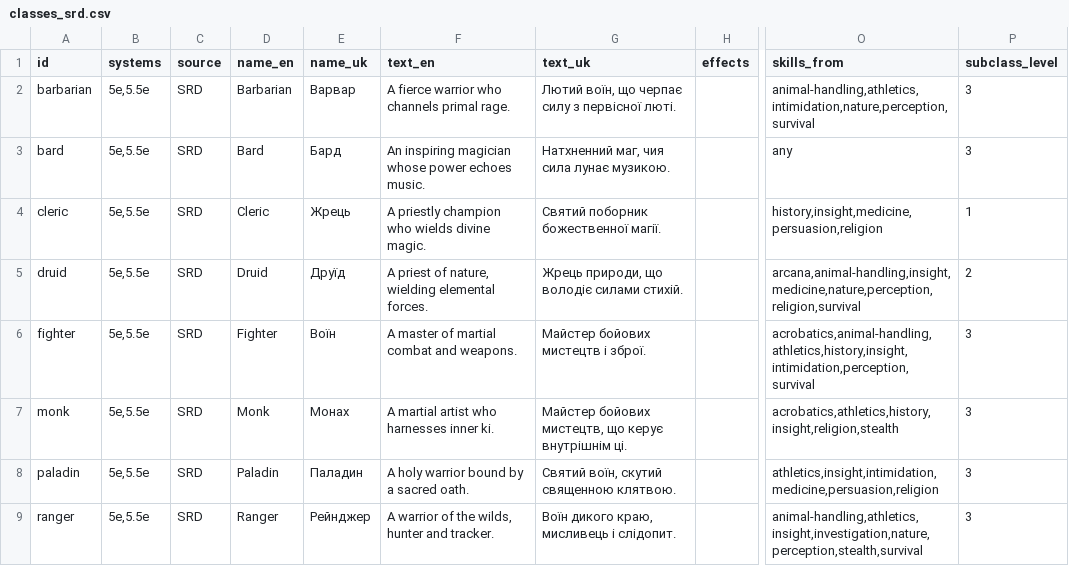
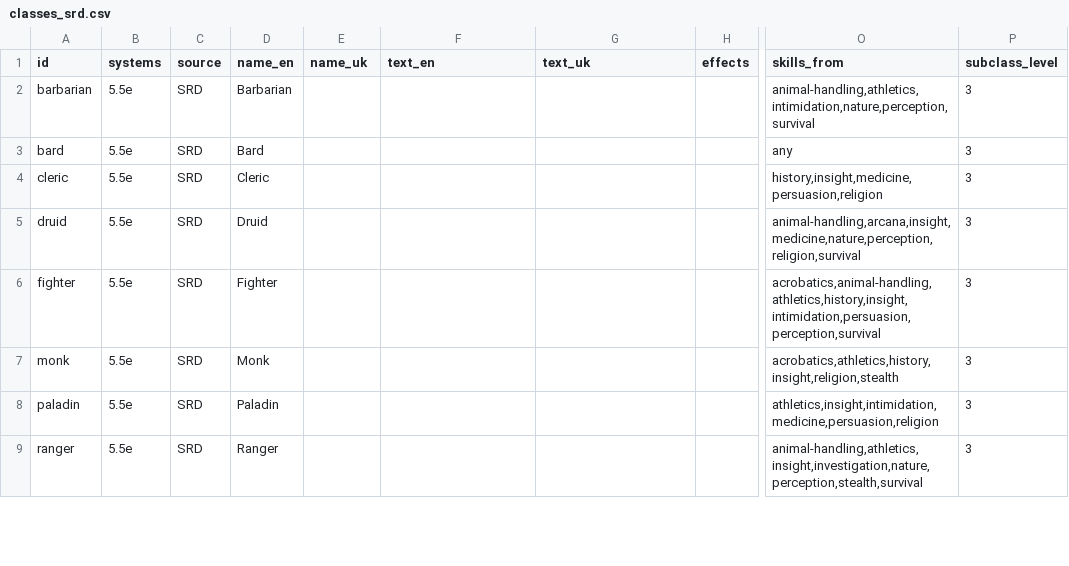
Before and after one commit to itsdarklikehell/charnik-content-srd, a CSV file: srd/classes_srd.csv, drawn as a sheet; only a part is shown, gaps mark what is left out; the diff covers the shown part only; the diff names each change by its address in the sheet, - before the commit and + after, or states it on an @@ line.

```diff
--- a/srd/classes_srd.csv
+++ b/srd/classes_srd.csv
-B2:B9 (systems): 5e,5.5e
+B2:B9 (systems): 5.5e
-E2 (name_uk): Варвар
+E2 (name_uk): (empty)
-F2 (text_en): A fierce warrior who channels primal rage.
+F2 (text_en): (empty)
-G2 (text_uk): Лютий воїн, що черпає силу з первісної люті.
+G2 (text_uk): (empty)
-E3 (name_uk): Бард
+E3 (name_uk): (empty)
-F3 (text_en): An inspiring magician whose power echoes music.
+F3 (text_en): (empty)
-G3 (text_uk): Натхненний маг, чия сила лунає музикою.
+G3 (text_uk): (empty)
-E4 (name_uk): Жрець
+E4 (name_uk): (empty)
-F4 (text_en): A priestly champion who wields divine magic.
+F4 (text_en): (empty)
-G4 (text_uk): Святий поборник божественної магії.
+G4 (text_uk): (empty)
-P4 (subclass_level): 1
+P4 (subclass_level): 3
-E5 (name_uk): Друїд
+E5 (name_uk): (empty)
-F5 (text_en): A priest of nature, wielding elemental forces.
+F5 (text_en): (empty)
-G5 (text_uk): Жрець природи, що володіє силами стихій.
+G5 (text_uk): (empty)
-O5 (skills_from): arcana,animal-handling,insight,medicine,nature,perception,religion,survival
+O5 (skills_from): animal-handling,arcana,insight,medicine,nature,perception,religion,survival
-P5 (subclass_level): 2
+P5 (subclass_level): 3
-E6 (name_uk): Воїн
+E6 (name_uk): (empty)
-F6 (text_en): A master of martial combat and weapons.
+F6 (text_en): (empty)
-G6 (text_uk): Майстер бойових мистецтв і зброї.
+G6 (text_uk): (empty)
-O6 (skills_from): acrobatics,animal-handling,athletics,history,insight,intimidation,perception,survival
+O6 (skills_from): acrobatics,animal-handling,athletics,history,insight,intimidation,persuasion,perception,survival
-E7 (name_uk): Монах
+E7 (name_uk): (empty)
-F7 (text_en): A martial artist who harnesses inner ki.
+F7 (text_en): (empty)
-G7 (text_uk): Майстер бойових мистецтв, що керує внутрішнім ці.
+G7 (text_uk): (empty)
-E8 (name_uk): Паладин
+E8 (name_uk): (empty)
-F8 (text_en): A holy warrior bound by a sacred oath.
+F8 (text_en): (empty)
-G8 (text_uk): Святий воїн, скутий священною клятвою.
+G8 (text_uk): (empty)
-E9 (name_uk): Рейнджер
+E9 (name_uk): (empty)
-F9 (text_en): A warrior of the wilds, hunter and tracker.
+F9 (text_en): (empty)
-G9 (text_uk): Воїн дикого краю, мисливець і слідопит.
+G9 (text_uk): (empty)
```
Also changed, not shown: 21 edited cells elsewhere in this file, 2 other files.
